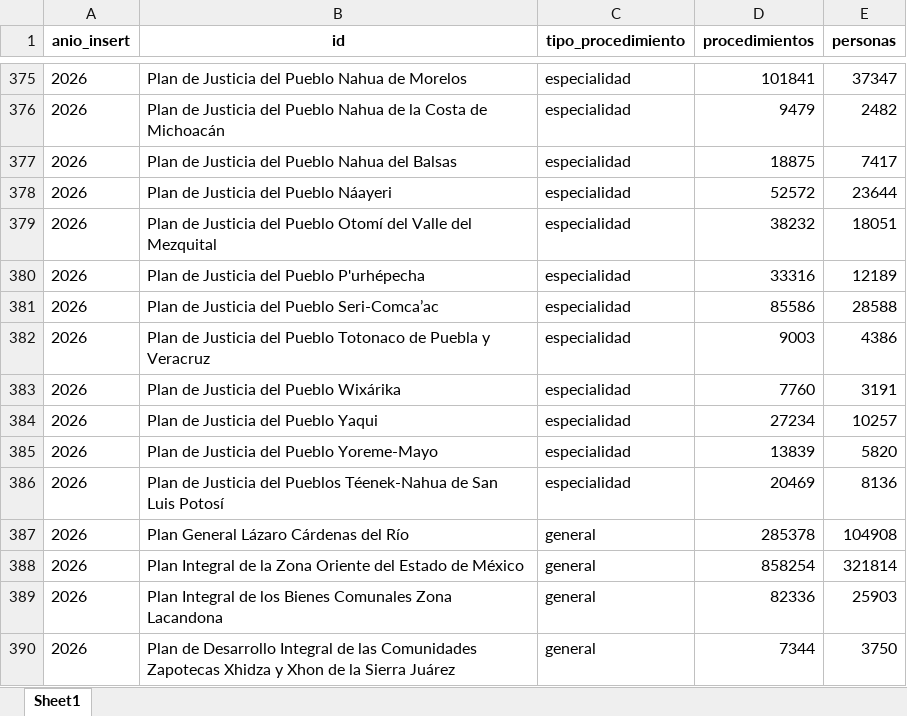
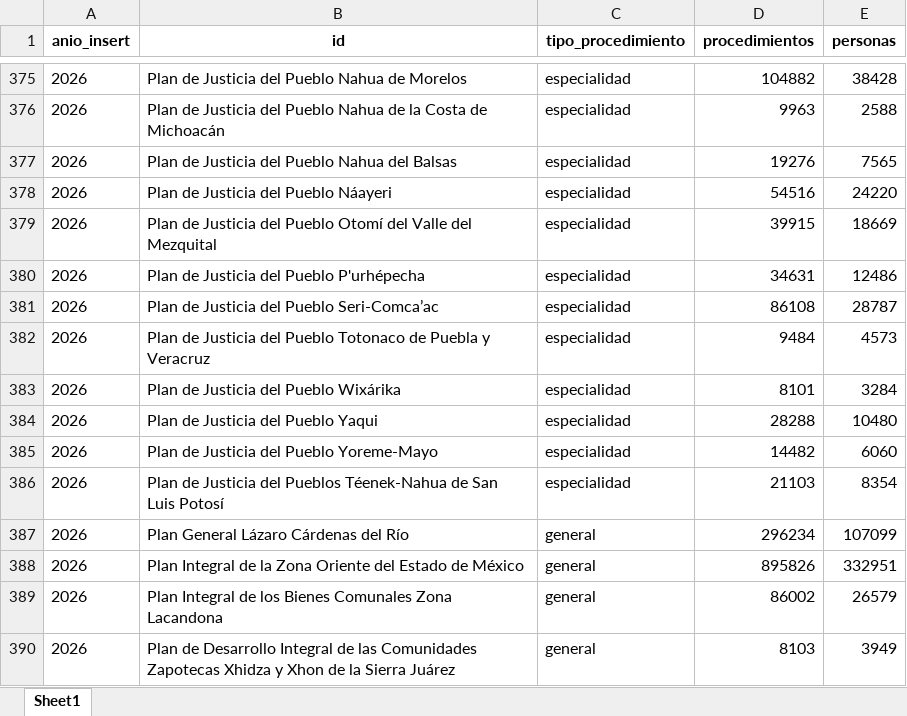
Before and after one commit to Brittany-Pereo/App-completa-productividad, an Excel workbook: data/plan_justicia/procedimientos_personas_plan_justicia.xlsx, sheet Sheet1, drawn as a sheet; only a part is shown, gaps mark what is left out; values as stored, in another font and other column widths than the file's, no borders; the diff covers the shown part only; the diff names each change by its address in the sheet, - before the commit and + after, or states it on an @@ line.

```diff
--- a/data/plan_justicia/procedimientos_personas_plan_justicia.xlsx (sheet Sheet1)
+++ b/data/plan_justicia/procedimientos_personas_plan_justicia.xlsx (sheet Sheet1)
-D375 (procedimientos): 101841
+D375 (procedimientos): 104882
-E375 (personas): 37347
+E375 (personas): 38428
-D376 (procedimientos): 9479
+D376 (procedimientos): 9963
-E376 (personas): 2482
+E376 (personas): 2588
-D377 (procedimientos): 18875
+D377 (procedimientos): 19276
-E377 (personas): 7417
+E377 (personas): 7565
-D378 (procedimientos): 52572
+D378 (procedimientos): 54516
-E378 (personas): 23644
+E378 (personas): 24220
-D379 (procedimientos): 38232
+D379 (procedimientos): 39915
-E379 (personas): 18051
+E379 (personas): 18669
-D380 (procedimientos): 33316
+D380 (procedimientos): 34631
-E380 (personas): 12189
+E380 (personas): 12486
-D381 (procedimientos): 85586
+D381 (procedimientos): 86108
-E381 (personas): 28588
+E381 (personas): 28787
-D382 (procedimientos): 9003
+D382 (procedimientos): 9484
-E382 (personas): 4386
+E382 (personas): 4573
-D383 (procedimientos): 7760
+D383 (procedimientos): 8101
-E383 (personas): 3191
+E383 (personas): 3284
-D384 (procedimientos): 27234
+D384 (procedimientos): 28288
-E384 (personas): 10257
+E384 (personas): 10480
-D385 (procedimientos): 13839
+D385 (procedimientos): 14482
-E385 (personas): 5820
+E385 (personas): 6060
-D386 (procedimientos): 20469
+D386 (procedimientos): 21103
-E386 (personas): 8136
+E386 (personas): 8354
-D387 (procedimientos): 285378
+D387 (procedimientos): 296234
-E387 (personas): 104908
+E387 (personas): 107099
-D388 (procedimientos): 858254
+D388 (procedimientos): 895826
-E388 (personas): 321814
+E388 (personas): 332951
-D389 (procedimientos): 82336
+D389 (procedimientos): 86002
-E389 (personas): 25903
+E389 (personas): 26579
-D390 (procedimientos): 7344
+D390 (procedimientos): 8103
-E390 (personas): 3750
+E390 (personas): 3949
```
Also changed, not shown: 152 edited cells elsewhere in this sheet, data/plan_justicia/cubos_completos_plan_justicia.xlsx.
